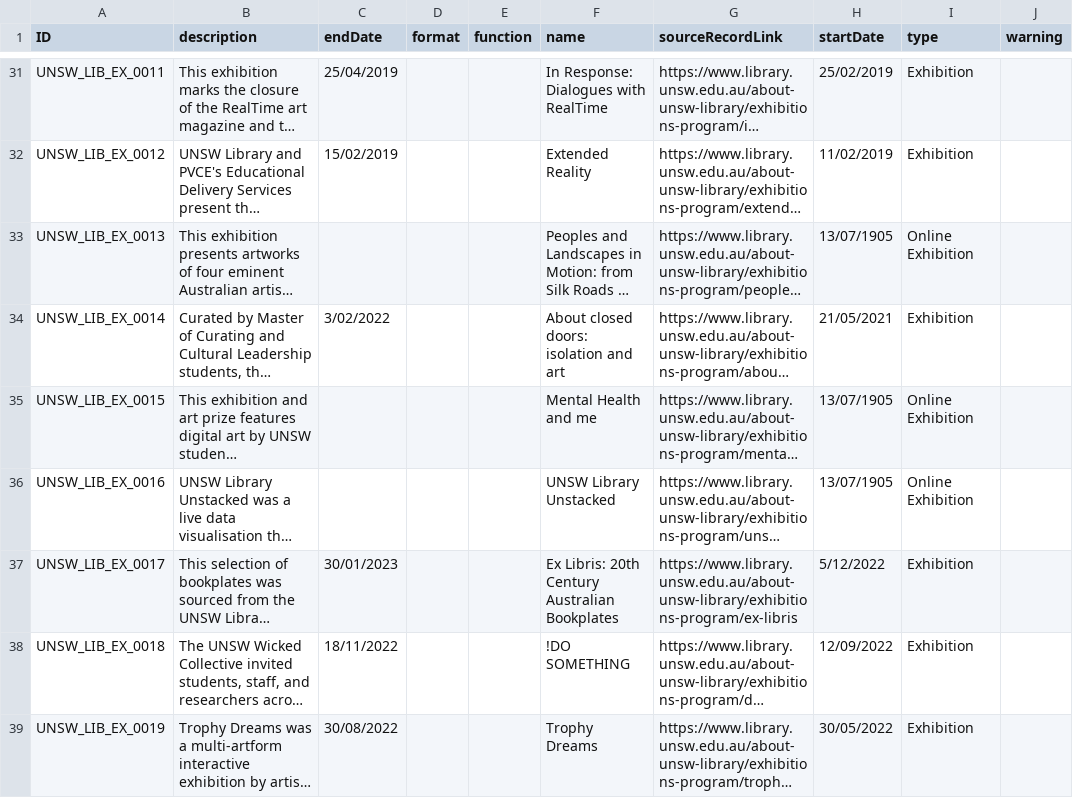
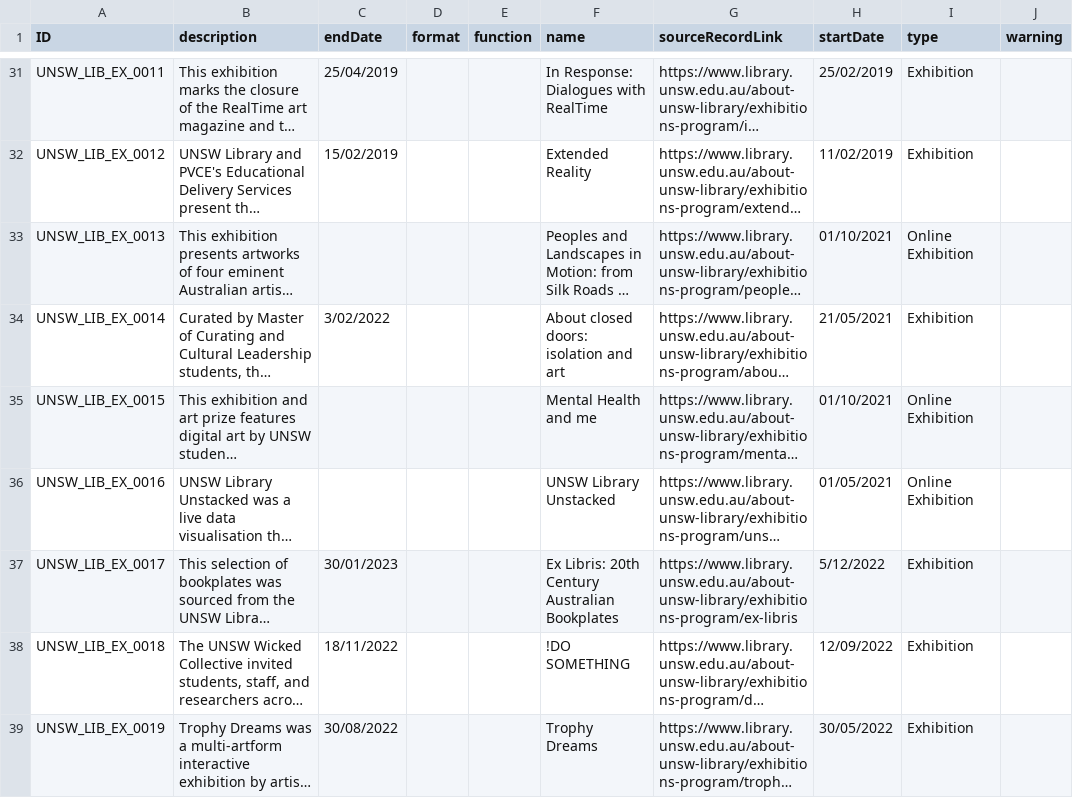
Before and after one commit to HuNIVL/unsw, a CSV file: event.csv, drawn as a sheet; only a part is shown, gaps mark what is left out; long unchanged cells end in …; the diff names each change by its address in the sheet, - before the commit and + after, or states it on an @@ line.

Commit message:
Updated dates

```diff
--- a/event.csv
+++ b/event.csv
-H33 (startDate): 13/07/1905
+H33 (startDate): 01/10/2021
-H35 (startDate): 13/07/1905
+H35 (startDate): 01/10/2021
-H36 (startDate): 13/07/1905
+H36 (startDate): 01/05/2021
```
